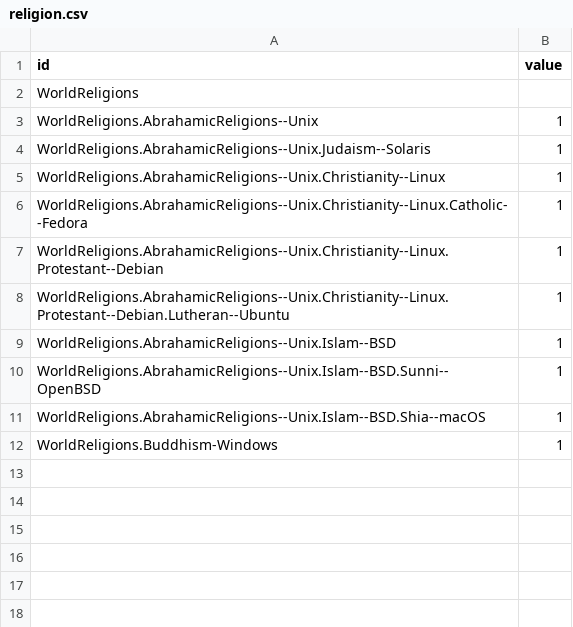
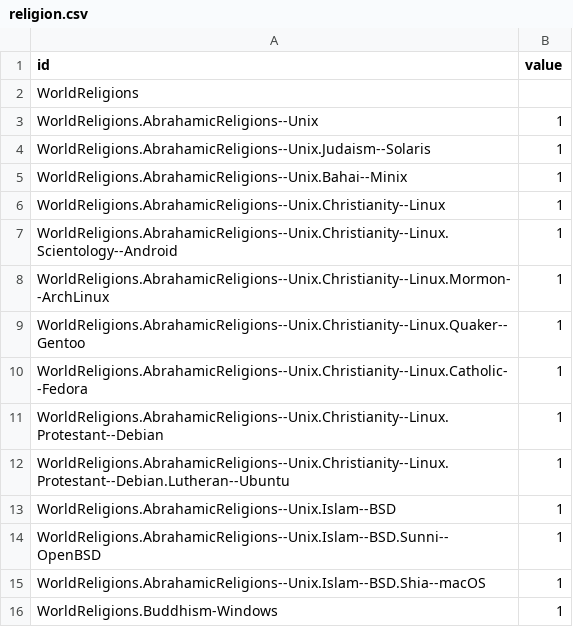
Before and after one commit to loopDelicious/operating-systems, a CSV file: public/religion.csv, drawn as a sheet; the diff names each change by its address in the sheet, - before the commit and + after, or states it on an @@ line.

Commit message:
add new religion comparisons

```diff
--- a/public/religion.csv
+++ b/public/religion.csv
+row 5: WorldReligions.AbrahamicReligions--Unix.Bahai--Minix | 1
+row 7: WorldReligions.AbrahamicReligions--Unix.Christianity--Linux.Scientology--Android | 1
+row 8: WorldReligions.AbrahamicReligions--Unix.Christianity--Linux.Mormon--ArchLinux | 1
+row 9: WorldReligions.AbrahamicReligions--Unix.Christianity--Linux.Quaker--Gentoo | 1
```
Also changed, not shown: public/flare.csv, 5 other files.
